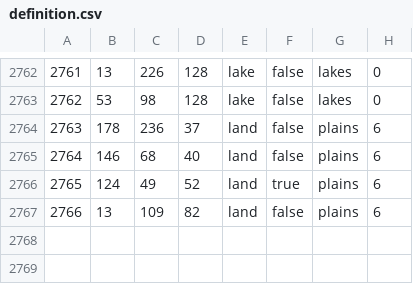
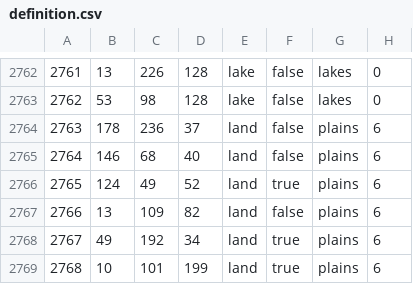
Before and after one commit to Vokivvn/newEUO, a CSV file: map/definition.csv, drawn as a sheet; only a part is shown, gaps mark what is left out; the diff names each change by its address in the sheet, - before the commit and + after, or states it on an @@ line.

```diff
--- a/map/definition.csv
+++ b/map/definition.csv
+row 2768: 2767 | 49 | 192 | 34 | land | true | plains | 6
+row 2769: 2768 | 10 | 101 | 199 | land | true | plains | 6
```
Also changed, not shown: 34 other files.
